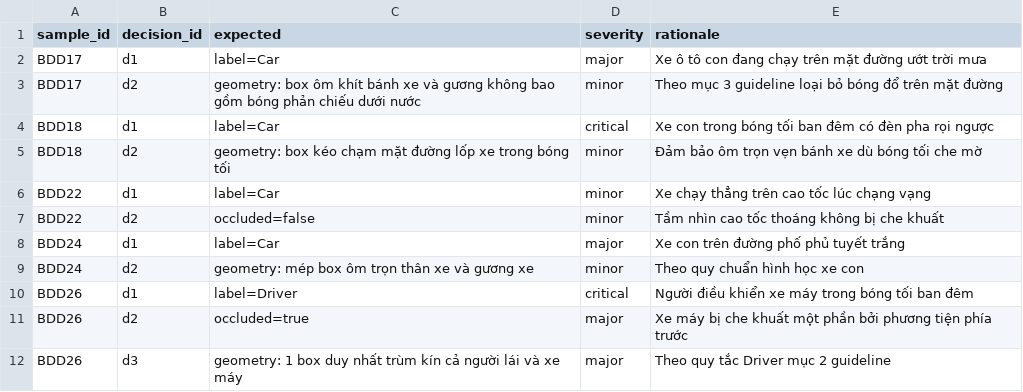
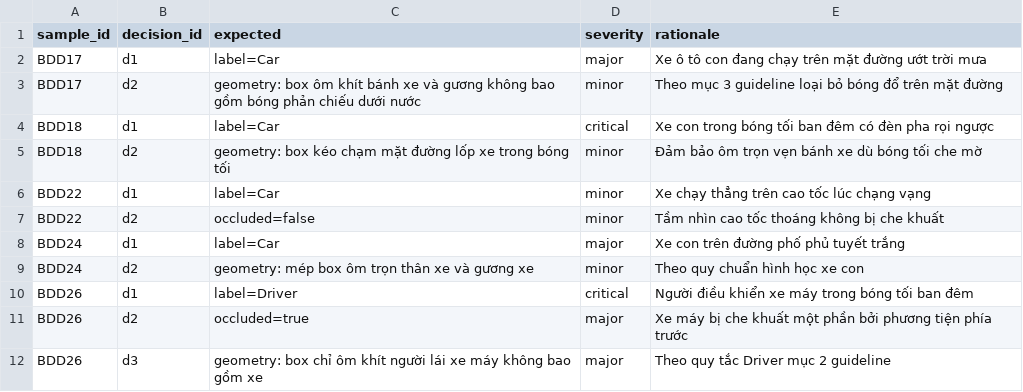
Before and after one commit to HoangAnhTuan123-git/K4-L2-Day09-HoangAnhTuan-2A202602233-Road-Elements-Lab-Student, a CSV file: guideline-challenge/project/04_edge_cases/gold_decisions.csv, drawn as a sheet.

```diff
--- a/guideline-challenge/project/04_edge_cases/gold_decisions.csv
+++ b/guideline-challenge/project/04_edge_cases/gold_decisions.csv
@@ -11,2 +11,2 @@ BDD26,d1,label=Driver,critical,Người điều khiển xe máy trong bóng tố
 BDD26,d2,occluded=true,major,Xe máy bị che khuất một phần bởi phương tiện phía trước
-BDD26,d3,geometry: 1 box duy nhất trùm kín cả người lái và xe máy,major,Theo quy tắc Driver mục 2 guideline
+BDD26,d3,geometry: box chỉ ôm khít người lái xe máy không bao gồm xe,major,Theo quy tắc Driver mục 2 guideline
```
Also changed, not shown: guideline-challenge/project/06_calibration_report.csv, 4 other files.
